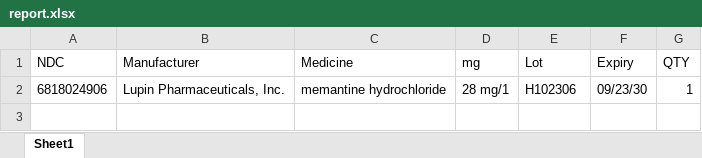
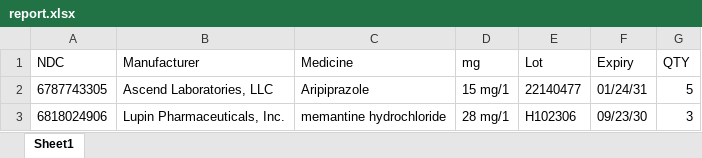
Before and after one commit to vamsi920/T3-front, an Excel workbook: docs/report.xlsx, sheet Sheet1, drawn as a sheet; values as stored, in another font and other column widths than the file's, no borders; addresses are those after the commit; the diff names each change by its address in the sheet, - before the commit and + after, or states it on an @@ line.

```diff
--- a/docs/report.xlsx (sheet Sheet1)
+++ b/docs/report.xlsx (sheet Sheet1)
+row 2: 6787743305 | Ascend Laboratories, LLC | Aripiprazole | 15 mg/1 | 22140477 | 01/24/31 | 5
-G3 (QTY): 1
+G3 (QTY): 3
```
Also changed, not shown: docs/invoice.xlsx, 8 other files.
